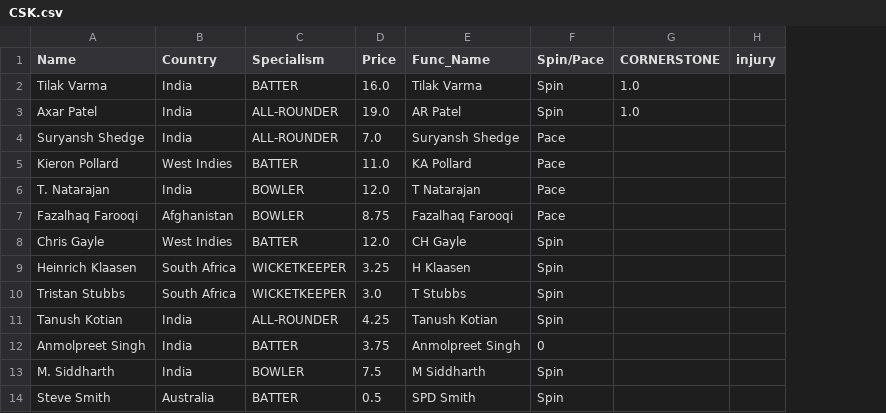
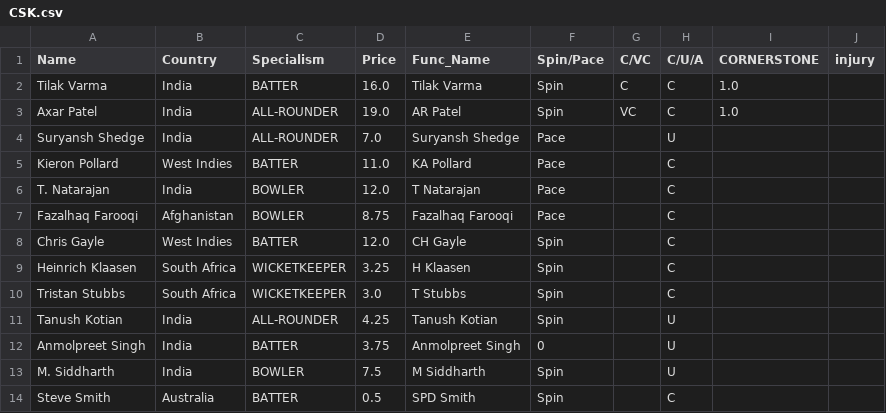
Before and after one commit to RoumyaDas/SPL, a CSV file: SPL/data/Squads/CSK.csv, drawn as a sheet; only a part is shown; the diff names each change by its address in the sheet, - before the commit and + after, or states it on an @@ line.

Commit message:
squads updation, schedule post in website

```diff
--- a/SPL/data/Squads/CSK.csv
+++ b/SPL/data/Squads/CSK.csv
+column G (C/VC), rows 2-3: C | VC
+column H (C/U/A), rows 2-14: C | C | U | C | C | C | C | C | C | U | U | U | C
```
Also changed, not shown: SPL/data/Squads/DC.csv, SPL/data/Squads/GT.csv, 7 other files.
